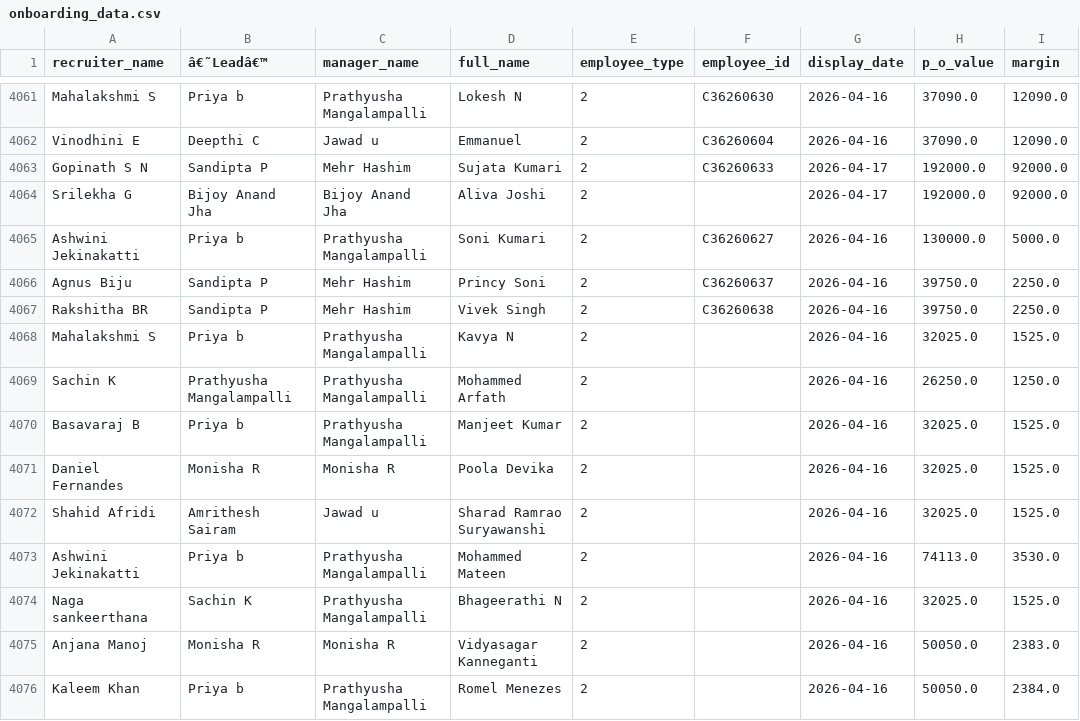
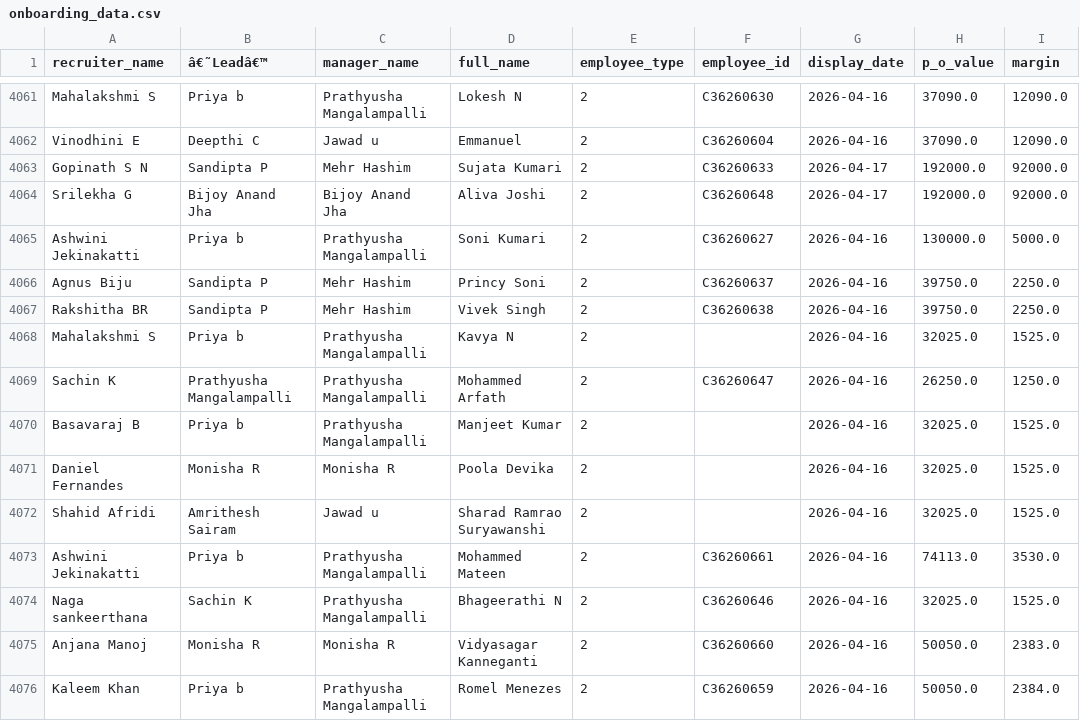
Before and after one commit to mdashiquekhanwork009-maker/CEO-Dashboard, a CSV file: data/onboarding_data.csv, drawn as a sheet; only a part is shown, gaps mark what is left out; the diff covers the shown part only; the diff names each change by its address in the sheet, - before the commit and + after, or states it on an @@ line.

```diff
--- a/data/onboarding_data.csv
+++ b/data/onboarding_data.csv
-F4064 (employee_id): (empty)
+F4064 (employee_id): C36260648
-F4069 (employee_id): (empty)
+F4069 (employee_id): C36260647
-F4073 (employee_id): (empty)
+F4073 (employee_id): C36260661
-F4074 (employee_id): (empty)
+F4074 (employee_id): C36260646
-F4075 (employee_id): (empty)
+F4075 (employee_id): C36260660
-F4076 (employee_id): (empty)
+F4076 (employee_id): C36260659
```
Also changed, not shown: 16 edited cells elsewhere in this file, data/activeheadcount.csv.
